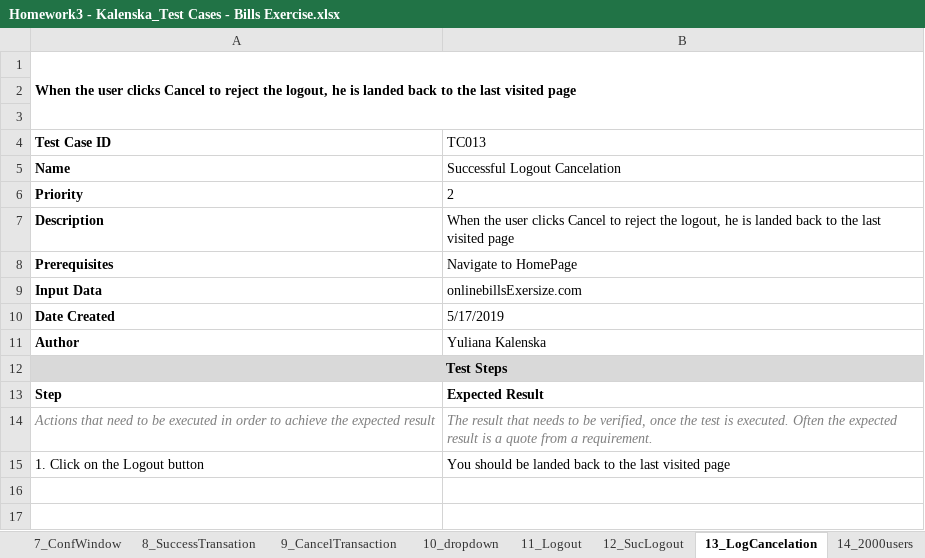
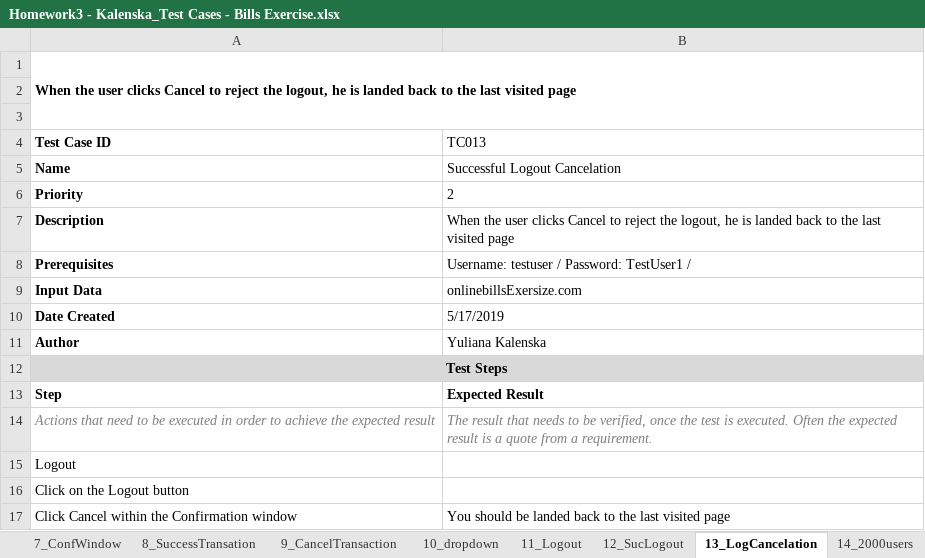
Before and after one commit to htjurkmen/softwaretestingsk04, an Excel workbook: Kalenska/Homework3 - Kalenska_Test Cases - Bills Exercise.xlsx, sheet 13_LogCancelation, drawn as a sheet; values as stored, in another font and other column widths than the file's, no borders; addresses are those after the commit; the diff names each change by its address in the sheet, - before the commit and + after, or states it on an @@ line.

```diff
--- a/Kalenska/Homework3 - Kalenska_Test Cases - Bills Exercise.xlsx (sheet 13_LogCancelation)
+++ b/Kalenska/Homework3 - Kalenska_Test Cases - Bills Exercise.xlsx (sheet 13_LogCancelation)
-B8 (TC013): Navigate to HomePage
+B8 (TC013): Username: testuser / Password: TestUser1 /
+row 15: Logout
+row 16: Click on the Logout button
-A17 (Test Case ID): 1. Click on the Logout button
+A17 (Test Case ID): Click Cancel within the Confirmation window
```
Also changed, not shown: sheet 8_SuccessTransation, sheet 9_CancelTransaction, sheet 7_ConfWindow, sheet 10_dropdown, sheet 12_SucLogout, sheet 11_Logout, 8 more sheets.
